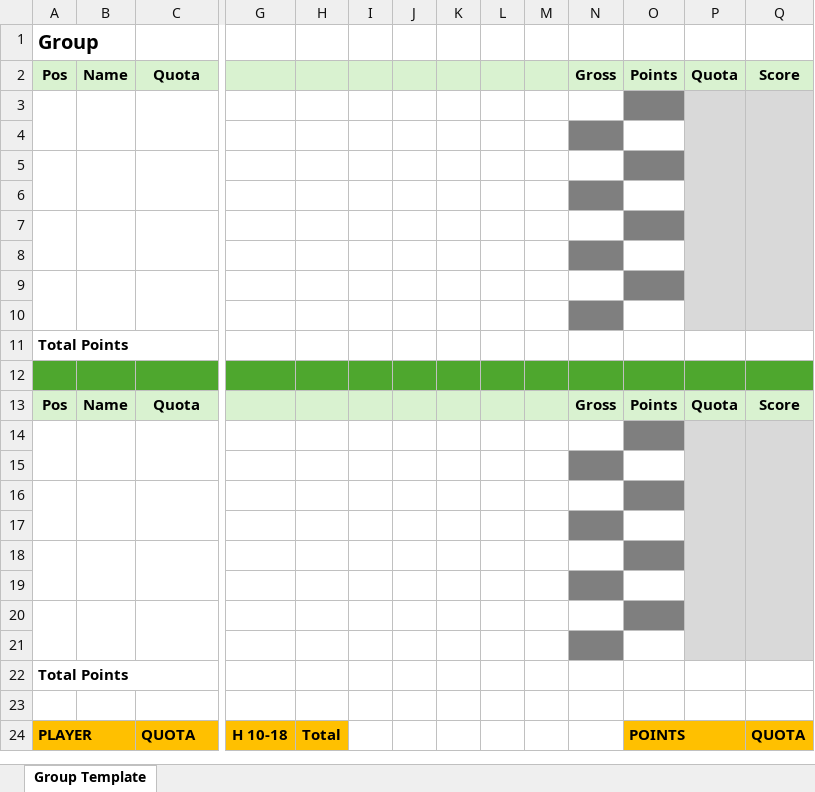
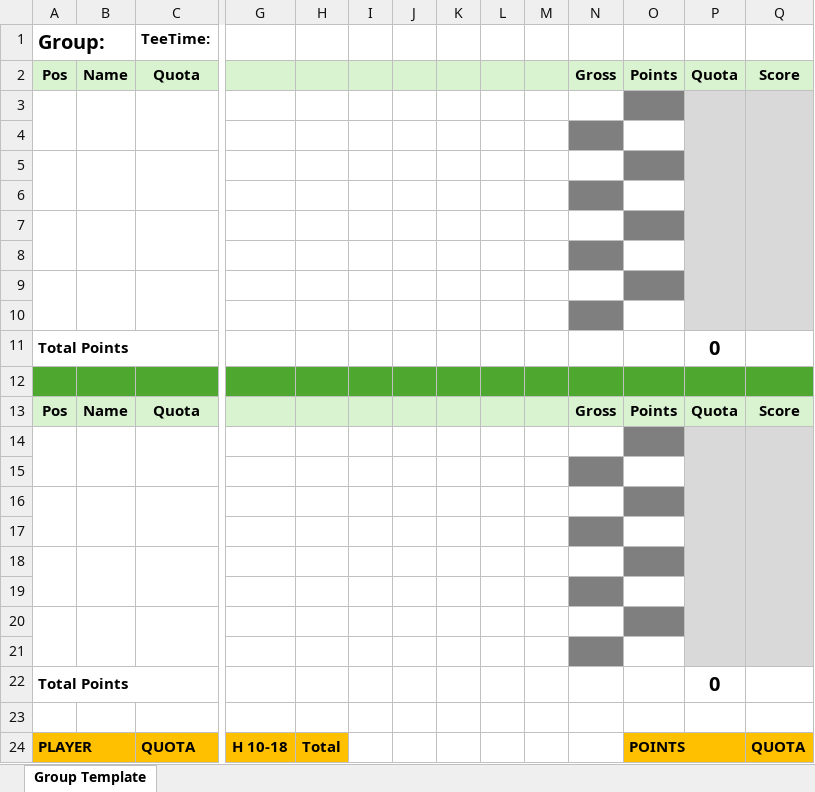
Before and after one commit to i806165/MatchAid_GoDaddy, an Excel workbook: templates/excel/MatchAid_PointScoring_2x9_Template.xlsx, sheet Group Template, drawn as a sheet; only a part is shown, gaps mark what is left out; values as stored, in another font and other column widths than the file's, no borders; removed rows and columns are numbered as before the commit, all else as after; rows hold the shown columns only; the diff names each change by its address in the sheet, - before the commit and + after, or states it on an @@ line.

Commit message:
Adjusted Excel template

```diff
--- a/templates/excel/MatchAid_PointScoring_2x9_Template.xlsx (sheet Group Template)
+++ b/templates/excel/MatchAid_PointScoring_2x9_Template.xlsx (sheet Group Template)
-row 1: Group
+row 1: Group: |  | TeeTime:
-P11: (empty)
+P11: 0
-P22: (empty)
+P22: 0
```
Also changed, not shown: templates/excel/MatchAid_PointScoring_3x6_Template.xlsx, 1 other file.
